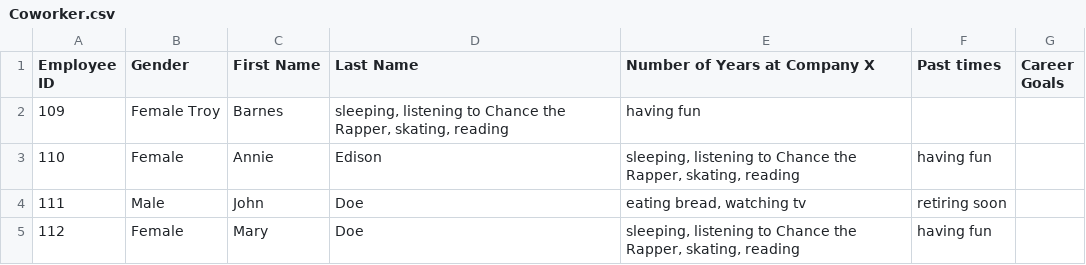
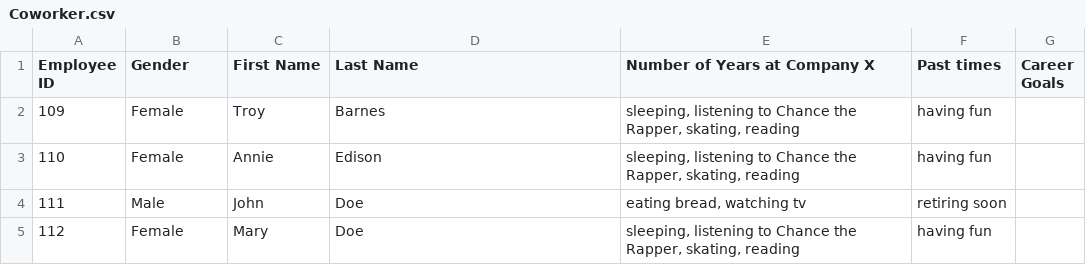
Before and after one commit to shaahana/Coworker-agglomerative-clustering, a CSV file: Coworker.csv, drawn as a sheet; only a part is shown.

Commit message:
Update Coworker.csv

```diff
--- a/Coworker.csv
+++ b/Coworker.csv
@@ -1,3 +1,3 @@
 Employee ID,Gender,First Name, Last Name, Number of Years at Company X,Past times,Career Goals
-109,Female Troy, Barnes, "sleeping, listening to Chance the Rapper, skating, reading", having fun
+109,Female, Troy, Barnes, "sleeping, listening to Chance the Rapper, skating, reading", having fun
 110,Female, Annie, Edison, "sleeping, listening to Chance the Rapper, skating, reading", having fun
```
